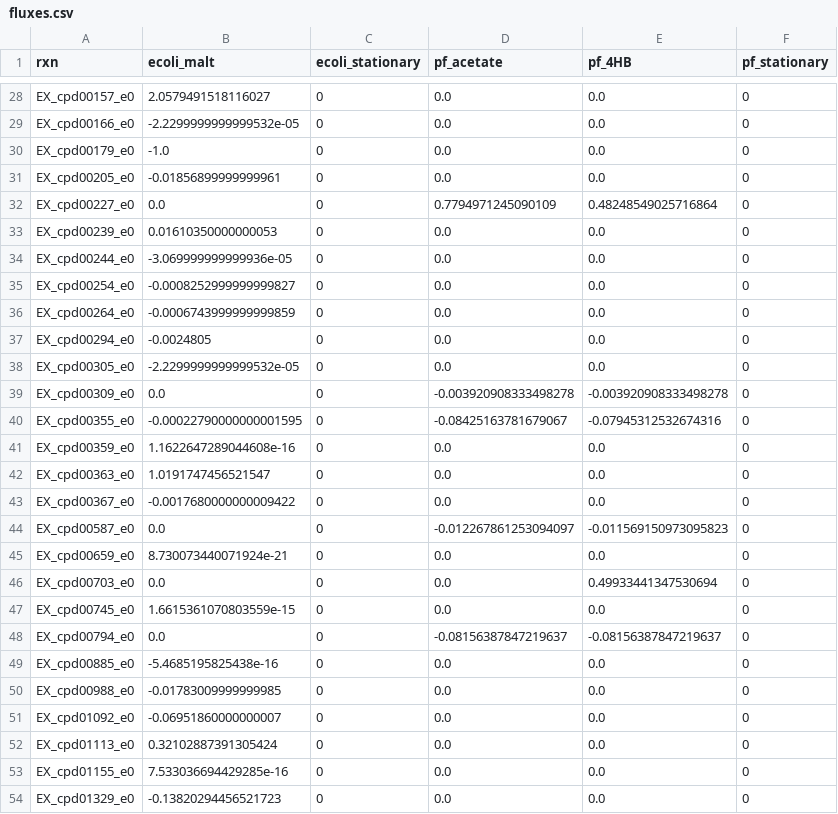
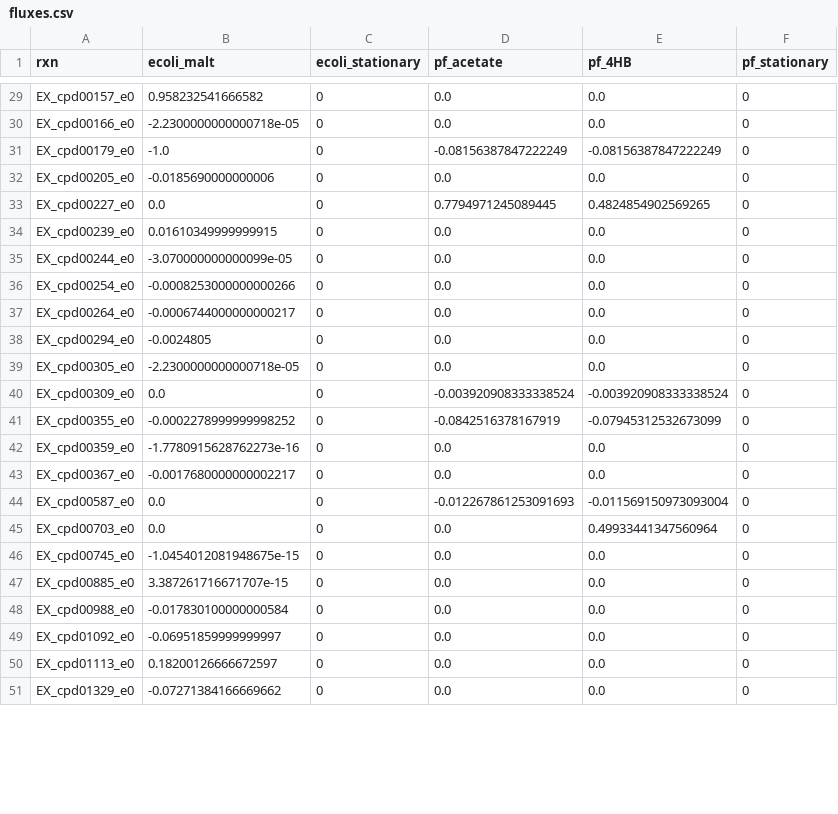
Before and after one commit to ModelSEED/ProjectNotebooks, a CSV file: CommunityModeling/CommFitting/data/standardized_data/29-04-22/fluxes.csv, drawn as a sheet; only a part is shown, gaps mark what is left out; removed rows and columns are numbered as before the commit, all else as after; the diff covers the shown part only; the diff names each change by its address in the sheet, - before the commit and + after, or states it on an @@ line.

```diff
--- a/CommunityModeling/CommFitting/data/standardized_data/29-04-22/fluxes.csv
+++ b/CommunityModeling/CommFitting/data/standardized_data/29-04-22/fluxes.csv
-B29 (ecoli_malt): 2.0579491518116027
+B29 (ecoli_malt): 0.958232541666582
-B30 (ecoli_malt): -2.2299999999999532e-05
+B30 (ecoli_malt): -2.2300000000000718e-05
-D31 (pf_acetate): 0.0
+D31 (pf_acetate): -0.08156387847222249
-E31 (pf_4HB): 0.0
+E31 (pf_4HB): -0.08156387847222249
-B32 (ecoli_malt): -0.01856899999999961
+B32 (ecoli_malt): -0.0185690000000006
-D33 (pf_acetate): 0.7794971245090109
+D33 (pf_acetate): 0.7794971245089445
-E33 (pf_4HB): 0.48248549025716864
+E33 (pf_4HB): 0.4824854902569265
-B34 (ecoli_malt): 0.01610350000000053
+B34 (ecoli_malt): 0.01610349999999915
-B35 (ecoli_malt): -3.069999999999936e-05
+B35 (ecoli_malt): -3.070000000000099e-05
-B36 (ecoli_malt): -0.0008252999999999827
+B36 (ecoli_malt): -0.0008253000000000266
-B37 (ecoli_malt): -0.0006743999999999859
+B37 (ecoli_malt): -0.0006744000000000217
-B39 (ecoli_malt): -2.2299999999999532e-05
+B39 (ecoli_malt): -2.2300000000000718e-05
-D40 (pf_acetate): -0.003920908333498278
+D40 (pf_acetate): -0.003920908333338524
-E40 (pf_4HB): -0.003920908333498278
+E40 (pf_4HB): -0.003920908333338524
-B41 (ecoli_malt): -0.00022790000000001595
+B41 (ecoli_malt): -0.0002278999999998252
-D41 (pf_acetate): -0.08425163781679067
+D41 (pf_acetate): -0.0842516378167919
-E41 (pf_4HB): -0.07945312532674316
+E41 (pf_4HB): -0.07945312532673099
-B42 (ecoli_malt): 1.1622647289044608e-16
+B42 (ecoli_malt): -1.7780915628762273e-16
-row 42: EX_cpd00363_e0 | 1.0191747456521547 | 0 | 0.0 | 0.0 | 0
-B43 (ecoli_malt): -0.0017680000000009422
+B43 (ecoli_malt): -0.0017680000000002217
-D44 (pf_acetate): -0.012267861253094097
+D44 (pf_acetate): -0.012267861253091693
-E44 (pf_4HB): -0.011569150973095823
+E44 (pf_4HB): -0.011569150973093004
-row 45: EX_cpd00659_e0 | 8.730073440071924e-21 | 0 | 0.0 | 0.0 | 0
-E45 (pf_4HB): 0.49933441347530694
+E45 (pf_4HB): 0.49933441347560964
-B46 (ecoli_malt): 1.6615361070803559e-15
+B46 (ecoli_malt): -1.0454012081948675e-15
-row 48: EX_cpd00794_e0 | 0.0 | 0 | -0.08156387847219637 | -0.08156387847219637 | 0
-B47 (ecoli_malt): -5.4685195825438e-16
+B47 (ecoli_malt): 3.387261716671707e-15
-B48 (ecoli_malt): -0.01783009999999985
+B48 (ecoli_malt): -0.017830100000000584
-B49 (ecoli_malt): -0.06951860000000007
+B49 (ecoli_malt): -0.06951859999999997
-B50 (ecoli_malt): 0.32102887391305424
+B50 (ecoli_malt): 0.18200126666672597
-row 53: EX_cpd01155_e0 | 7.533036694429285e-16 | 0 | 0.0 | 0.0 | 0
-B51 (ecoli_malt): -0.13820294456521723
+B51 (ecoli_malt): -0.07271384166669662
```
Also changed, not shown: 3 added rows, 4 removed rows and 42 edited cells elsewhere in this file, CommunityModeling/CommFitting/data/standardized_data/29-04-22/growth_metadata.csv, CommunityModeling/CommFitting/data/standardized_data/29-04-22/growth_spectra.csv, 6 other files.
